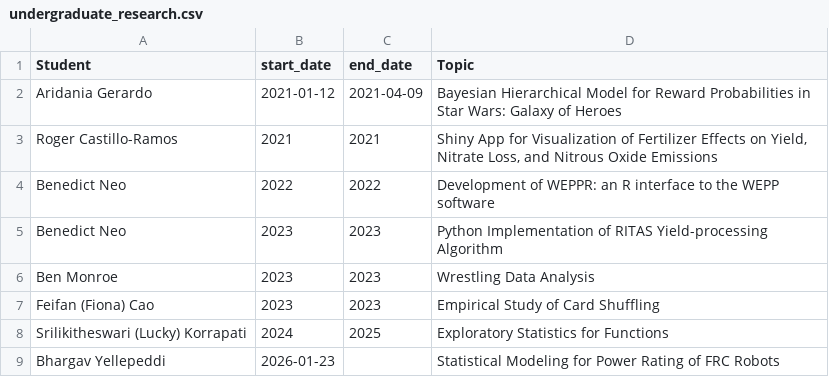
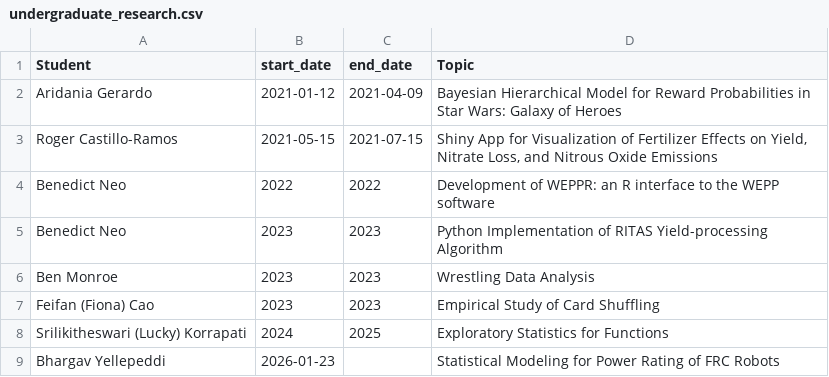
Before and after one commit to jarad/cv, a CSV file: data/undergraduate_research.csv, drawn as a sheet.

```diff
--- a/data/undergraduate_research.csv
+++ b/data/undergraduate_research.csv
@@ -2,3 +2,3 @@ Student,start_date,end_date,Topic
 Aridania Gerardo,2021-01-12,2021-04-09,Bayesian Hierarchical Model for Reward Probabilities in Star Wars: Galaxy of Heroes
-Roger Castillo-Ramos,2021,2021,"Shiny App for Visualization of Fertilizer Effects on Yield, Nitrate Loss, and Nitrous Oxide Emissions"
+Roger Castillo-Ramos,2021-05-15,2021-07-15,"Shiny App for Visualization of Fertilizer Effects on Yield, Nitrate Loss, and Nitrous Oxide Emissions"
 Benedict Neo,2022,2022,Development of WEPPR: an R interface to the WEPP software
```
